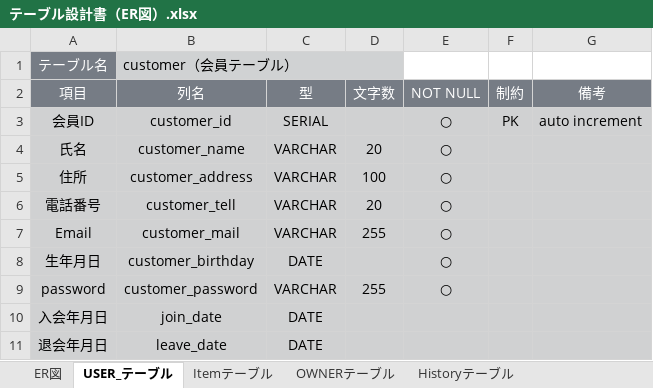
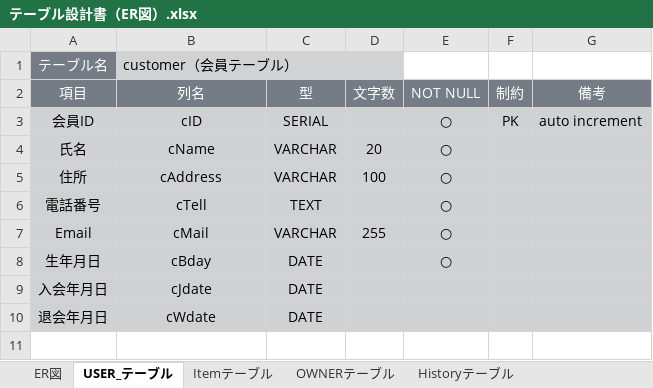
Before and after one commit to 2022java42-student018/document, an Excel workbook: データベース/テーブル設計書（ER図）.xlsx, sheet USER_テーブル, drawn as a sheet; values as stored, in another font and other column widths than the file's, no borders; removed rows and columns are numbered as before the commit, all else as after; the diff names each change by its address in the sheet, - before the commit and + after, or states it on an @@ line.

```diff
--- a/データベース/テーブル設計書（ER図）.xlsx (sheet USER_テーブル)
+++ b/データベース/テーブル設計書（ER図）.xlsx (sheet USER_テーブル)
-B3 (列名): customer_id
+B3 (列名): cID
-B4 (列名): customer_name
+B4 (列名): cName
-B5 (列名): customer_address
+B5 (列名): cAddress
-B6 (列名): customer_tell
+B6 (列名): cTell
-C6 (型): VARCHAR
+C6 (型): TEXT
-D6 (文字数): 20
+D6 (文字数): (empty)
-B7 (列名): customer_mail
+B7 (列名): cMail
-B8 (列名): customer_birthday
+B8 (列名): cBday
-row 9: password | customer_password | VARCHAR | 255 | ○
-B9 (列名): join_date
+B9 (列名): cJdate
-B10 (列名): leave_date
+B10 (列名): cWdate
```
Also changed, not shown: sheet Itemテーブル, charts or pictures, 3 other files.
